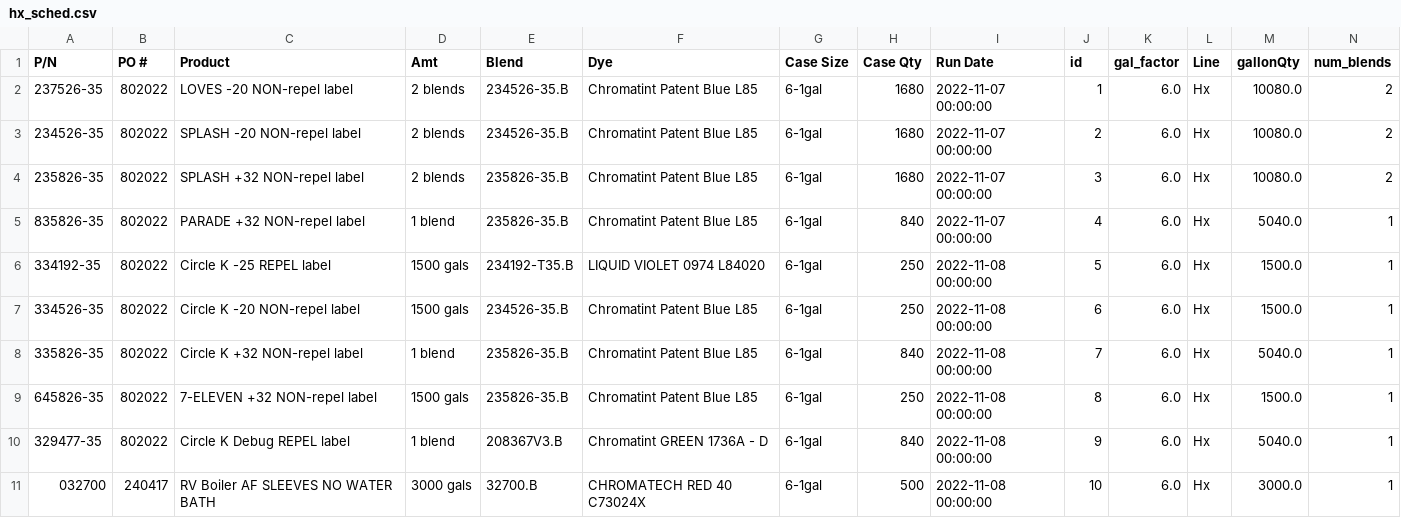
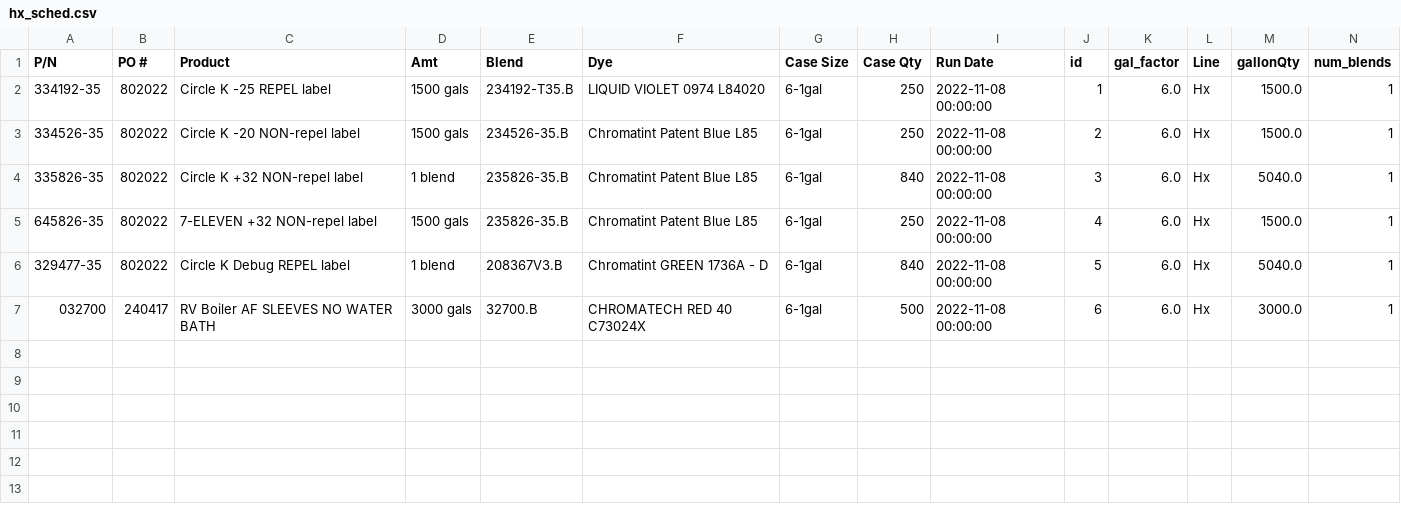
Before and after one commit to ParkerMedlin/kpk-app, a CSV file: db_imports/hx_sched.csv, drawn as a sheet.

```diff
--- a/db_imports/hx_sched.csv
+++ b/db_imports/hx_sched.csv
@@ -1,11 +1,7 @@
 P/N,PO #,Product,Amt,Blend,Dye,Case Size,Case Qty,Run Date,id,gal_factor,Line,gallonQty,num_blends
-237526-35,802022,LOVES -20 NON-repel label     ,2 blends,234526-35.B,Chromatint Patent Blue L85,6-1gal,1680,2022-11-07 00:00:00,1,6.0,Hx,10080.0,2
-234526-35,802022,SPLASH -20 NON-repel label  ,2 blends,234526-35.B,Chromatint Patent Blue L85,6-1gal,1680,2022-11-07 00:00:00,2,6.0,Hx,10080.0,2
-235826-35,802022,SPLASH +32 NON-repel label,2 blends,235826-35.B,Chromatint Patent Blue L85,6-1gal,1680,2022-11-07 00:00:00,3,6.0,Hx,10080.0,2
-835826-35,802022,PARADE +32 NON-repel label ,1 blend,235826-35.B,Chromatint Patent Blue L85,6-1gal,840,2022-11-07 00:00:00,4,6.0,Hx,5040.0,1
-334192-35,802022,Circle K -25 REPEL label,1500 gals,234192-T35.B,LIQUID VIOLET 0974 L84020,6-1gal,250,2022-11-08 00:00:00,5,6.0,Hx,1500.0,1
-334526-35,802022,Circle K -20 NON-repel label ,1500 gals,234526-35.B,Chromatint Patent Blue L85,6-1gal,250,2022-11-08 00:00:00,6,6.0,Hx,1500.0,1
-335826-35,802022,Circle K +32 NON-repel  label,1 blend,235826-35.B,Chromatint Patent Blue L85,6-1gal,840,2022-11-08 00:00:00,7,6.0,Hx,5040.0,1
-645826-35,802022,7-ELEVEN +32 NON-repel label,1500 gals,235826-35.B,Chromatint Patent Blue L85,6-1gal,250,2022-11-08 00:00:00,8,6.0,Hx,1500.0,1
-329477-35,802022,Circle K Debug REPEL label,1 blend,208367V3.B,Chromatint GREEN 1736A - D,6-1gal,840,2022-11-08 00:00:00,9,6.0,Hx,5040.0,1
-032700,240417,RV Boiler AF SLEEVES NO WATER BATH,3000 gals,32700.B,CHROMATECH RED 40 C73024X,6-1gal,500,2022-11-08 00:00:00,10,6.0,Hx,3000.0,1
+334192-35,802022,Circle K -25 REPEL label,1500 gals,234192-T35.B,LIQUID VIOLET 0974 L84020,6-1gal,250,2022-11-08 00:00:00,1,6.0,Hx,1500.0,1
+334526-35,802022,Circle K -20 NON-repel label ,1500 gals,234526-35.B,Chromatint Patent Blue L85,6-1gal,250,2022-11-08 00:00:00,2,6.0,Hx,1500.0,1
+335826-35,802022,Circle K +32 NON-repel  label,1 blend,235826-35.B,Chromatint Patent Blue L85,6-1gal,840,2022-11-08 00:00:00,3,6.0,Hx,5040.0,1
+645826-35,802022,7-ELEVEN +32 NON-repel label,1500 gals,235826-35.B,Chromatint Patent Blue L85,6-1gal,250,2022-11-08 00:00:00,4,6.0,Hx,1500.0,1
+329477-35,802022,Circle K Debug REPEL label,1 blend,208367V3.B,Chromatint GREEN 1736A - D,6-1gal,840,2022-11-08 00:00:00,5,6.0,Hx,5040.0,1
+032700,240417,RV Boiler AF SLEEVES NO WATER BATH,3000 gals,32700.B,CHROMATECH RED 40 C73024X,6-1gal,500,2022-11-08 00:00:00,6,6.0,Hx,3000.0,1
```
Also changed, not shown: db_imports/BM_BillHeader.csv, db_imports/prodmerge.csv, 21 other files.
